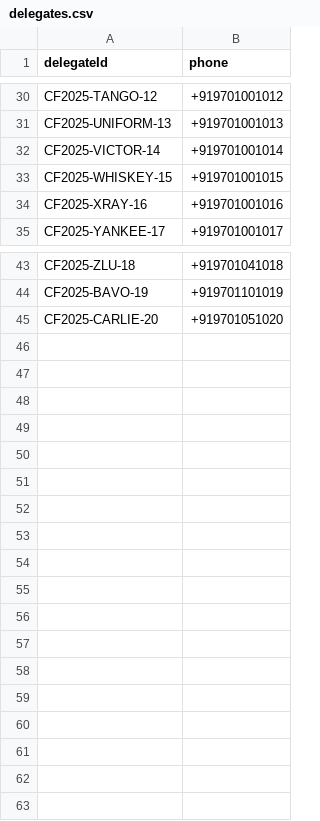
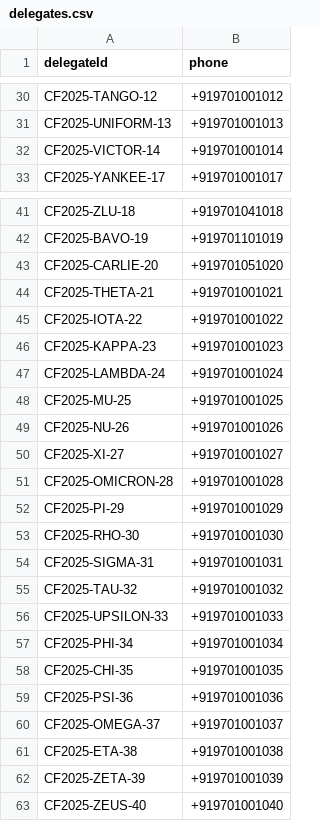
Before and after one commit to sidshivam625/ttfinal2.0, a CSV file: backend/functions/lib/data/delegates.csv, drawn as a sheet; only a part is shown, gaps mark what is left out; removed rows and columns are numbered as before the commit, all else as after; the diff names each change by its address in the sheet, - before the commit and + after, or states it on an @@ line.

```diff
--- a/backend/functions/lib/data/delegates.csv
+++ b/backend/functions/lib/data/delegates.csv
-row 33: CF2025-WHISKEY-15 | +919701001015
-row 34: CF2025-XRAY-16 | +919701001016
+row 44: CF2025-THETA-21 | +919701001021
+row 45: CF2025-IOTA-22 | +919701001022
+row 46: CF2025-KAPPA-23 | +919701001023
+row 47: CF2025-LAMBDA-24 | +919701001024
+row 48: CF2025-MU-25 | +919701001025
+row 49: CF2025-NU-26 | +919701001026
+row 50: CF2025-XI-27 | +919701001027
+row 51: CF2025-OMICRON-28 | +919701001028
+row 52: CF2025-PI-29 | +919701001029
+row 53: CF2025-RHO-30 | +919701001030
+row 54: CF2025-SIGMA-31 | +919701001031
+row 55: CF2025-TAU-32 | +919701001032
+row 56: CF2025-UPSILON-33 | +919701001033
+row 57: CF2025-PHI-34 | +919701001034
+row 58: CF2025-CHI-35 | +919701001035
+row 59: CF2025-PSI-36 | +919701001036
+row 60: CF2025-OMEGA-37 | +919701001037
+row 61: CF2025-ETA-38 | +919701001038
+row 62: CF2025-ZETA-39 | +919701001039
+row 63: CF2025-ZEUS-40 | +919701001040
```
Also changed, not shown: backend/functions/src/data/delegates.csv, 4 other files.
